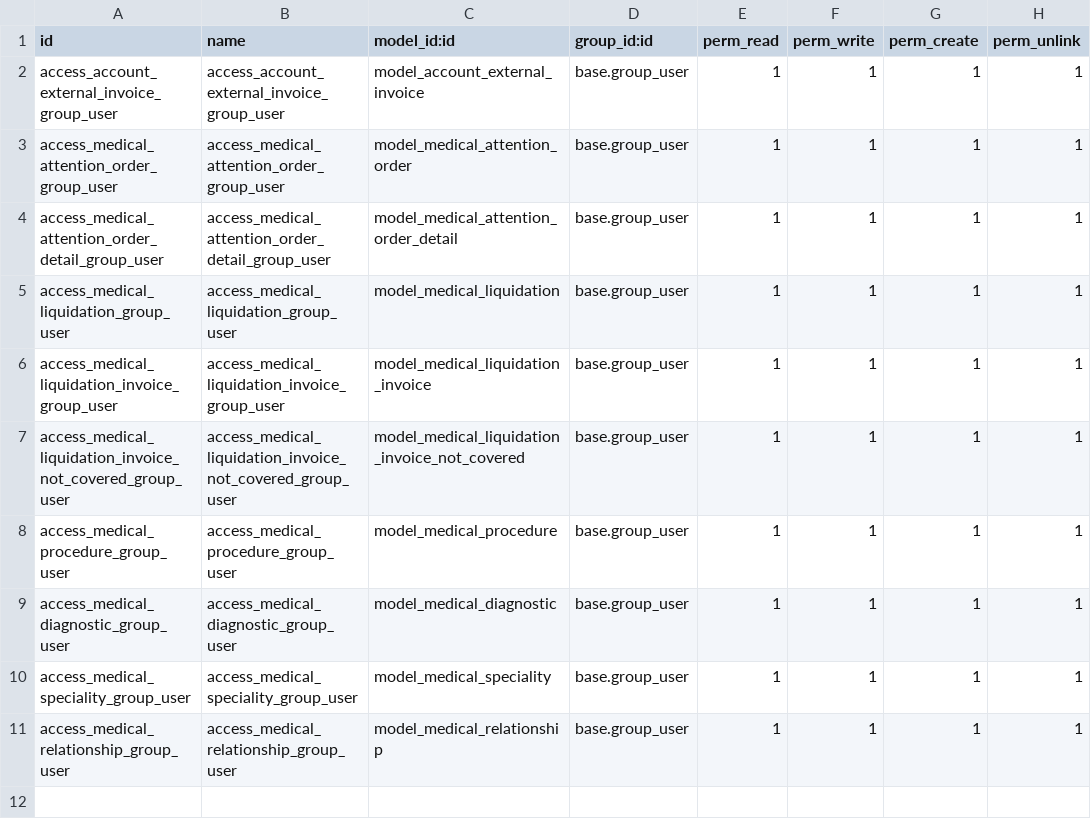
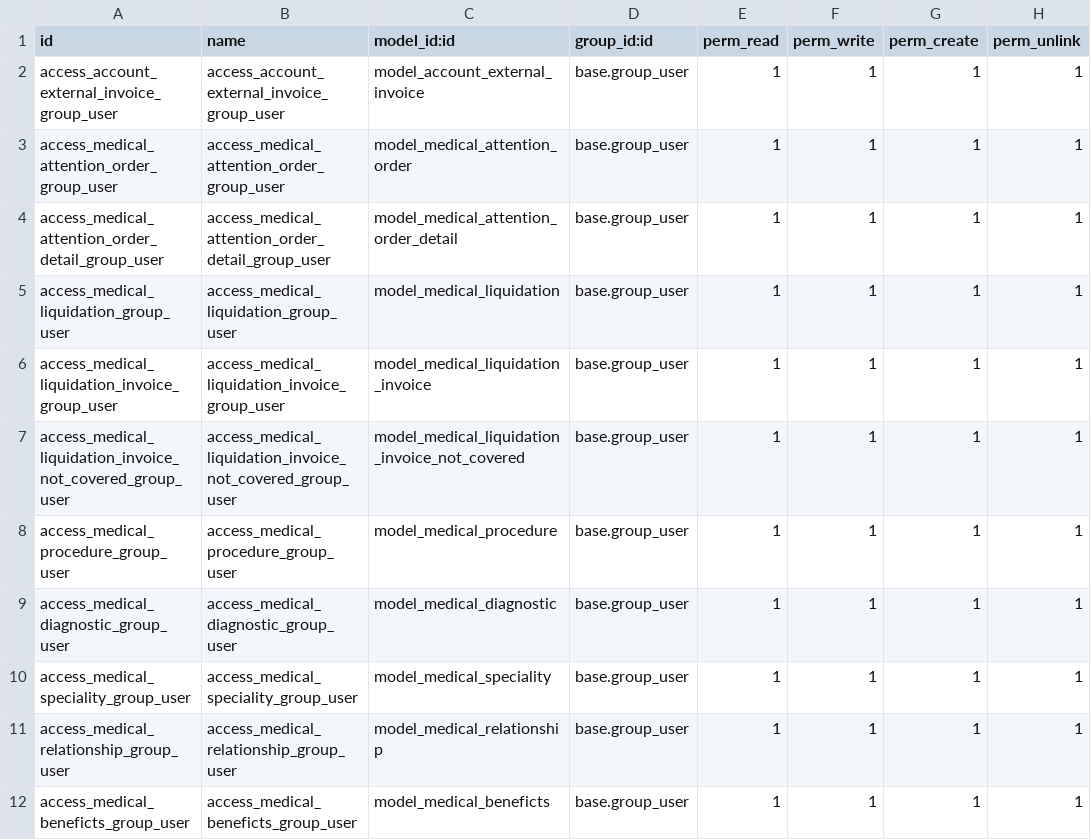
Before and after one commit to cormaza/transmedical_proceso_base, a CSV file: security/ir.model.access.csv, drawn as a sheet.

Commit message:
[FIX] an intermediary model is added between the contract and the partner and the relationship

```diff
--- a/security/ir.model.access.csv
+++ b/security/ir.model.access.csv
@@ -11 +11,2 @@ id,name,model_id:id,group_id:id,perm_read,perm_write,perm_create,perm_unlink
 "access_medical_relationship_group_user","access_medical_relationship_group_user","model_medical_relationship","base.group_user",1,1,1,1
+"access_medical_beneficts_group_user","access_medical_beneficts_group_user","model_medical_beneficts","base.group_user",1,1,1,1
```
Also changed, not shown: 9 other files.
